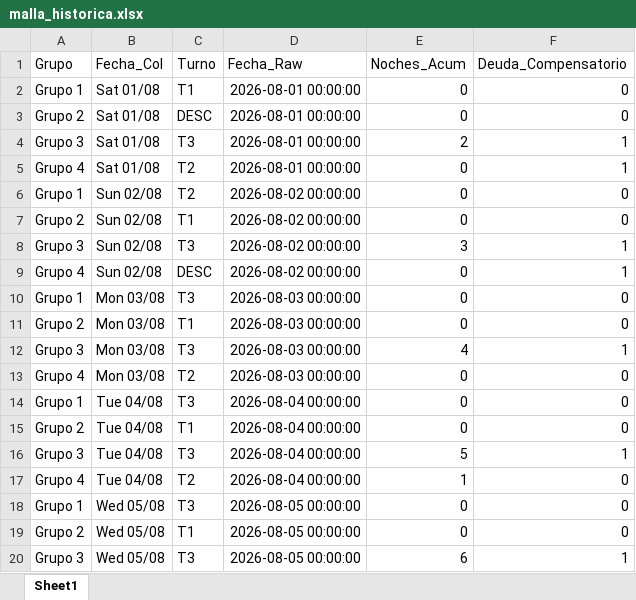
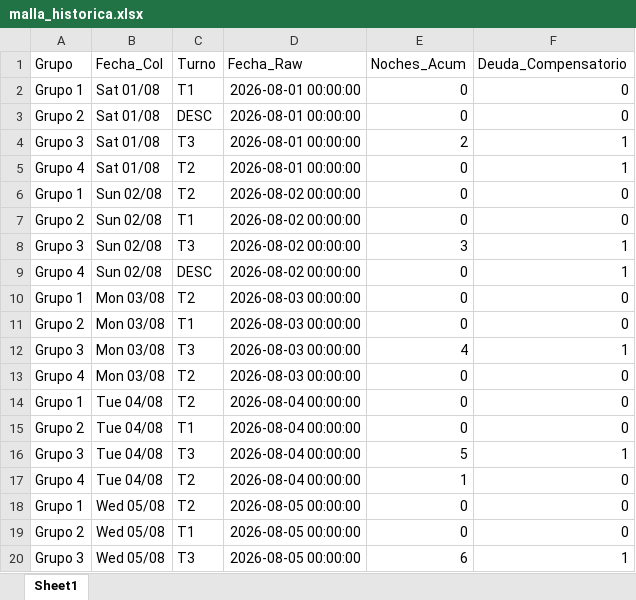
Before and after one commit to RichGuep/MovilGo, an Excel workbook: malla_historica.xlsx, sheet Sheet1, drawn as a sheet; only a part is shown; values as stored, in another font and other column widths than the file's, no borders; the diff names each change by its address in the sheet, - before the commit and + after, or states it on an @@ line.

Commit message:
Ajuste Manual

```diff
--- a/malla_historica.xlsx (sheet Sheet1)
+++ b/malla_historica.xlsx (sheet Sheet1)
-C10 (Turno): T3
+C10 (Turno): T2
-C14 (Turno): T3
+C14 (Turno): T2
-C18 (Turno): T3
+C18 (Turno): T2
```
